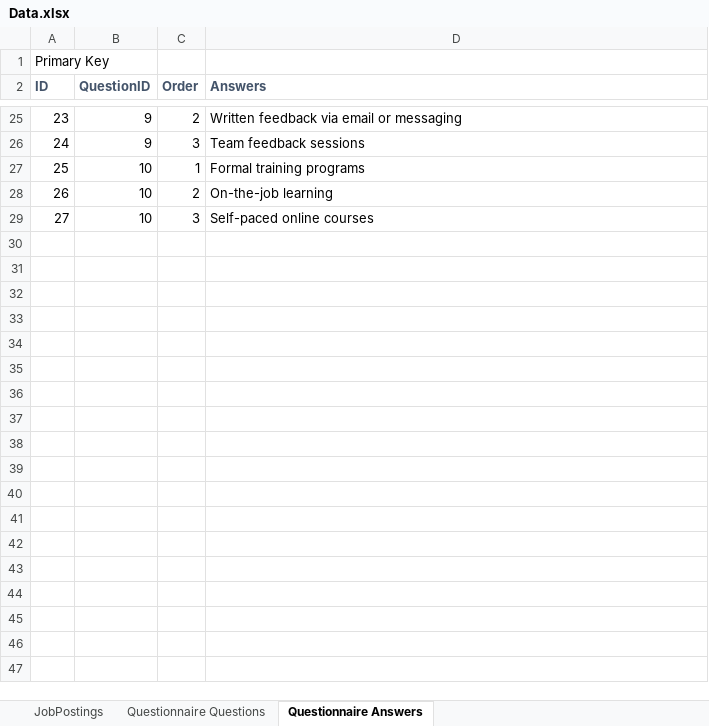
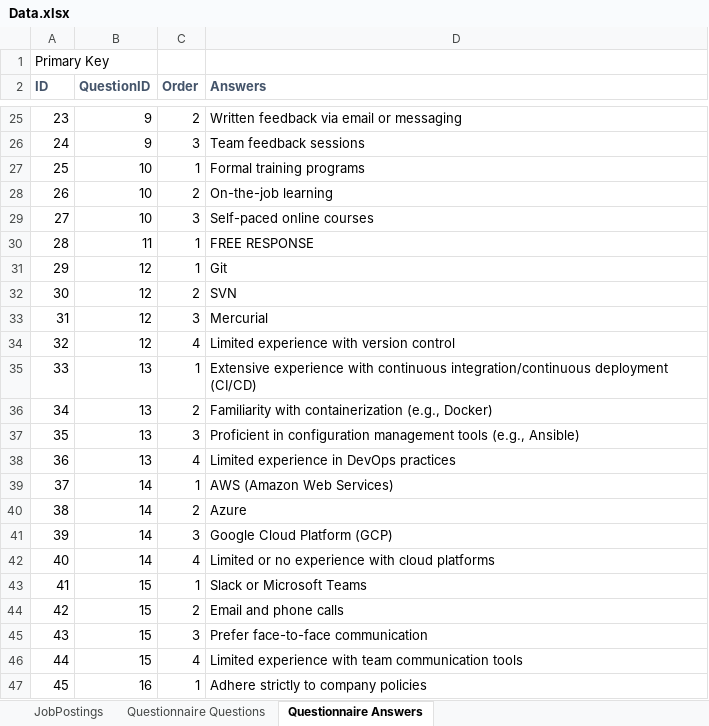
Before and after one commit to hp-edu/CareerWeb, an Excel workbook: Data.xlsx, sheet Questionnaire Answers, drawn as a sheet; only a part is shown, gaps mark what is left out; values as stored, in another font and other column widths than the file's, no borders; the diff covers the shown part only; the diff names each change by its address in the sheet, - before the commit and + after, or states it on an @@ line.

Commit message:
Data Addition

```diff
--- a/Data.xlsx (sheet Questionnaire Answers)
+++ b/Data.xlsx (sheet Questionnaire Answers)
+row 30: 28 | 11 | 1 | FREE RESPONSE
+row 31: 29 | 12 | 1 | Git
+row 32: 30 | 12 | 2 | SVN
+row 33: 31 | 12 | 3 | Mercurial
+row 34: 32 | 12 | 4 | Limited experience with version control
+row 35: 33 | 13 | 1 | Extensive experience with continuous integration/continuous deployment (CI/CD)
+row 36: 34 | 13 | 2 | Familiarity with containerization (e.g., Docker)
+row 37: 35 | 13 | 3 | Proficient in configuration management tools (e.g., Ansible)
+row 38: 36 | 13 | 4 | Limited experience in DevOps practices
+row 39: 37 | 14 | 1 | AWS (Amazon Web Services)
+row 40: 38 | 14 | 2 | Azure
+row 41: 39 | 14 | 3 | Google Cloud Platform (GCP)
+row 42: 40 | 14 | 4 | Limited or no experience with cloud platforms
+row 43: 41 | 15 | 1 | Slack or Microsoft Teams
+row 44: 42 | 15 | 2 | Email and phone calls
+row 45: 43 | 15 | 3 | Prefer face-to-face communication
+row 46: 44 | 15 | 4 | Limited experience with team communication tools
+row 47: 45 | 16 | 1 | Adhere strictly to company policies
```
Also changed, not shown: 41 added rows elsewhere in this sheet, sheet Questionnaire Questions, 1 other file.
